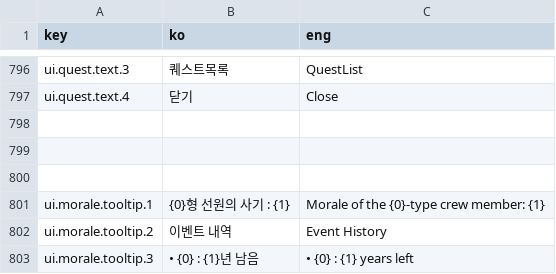
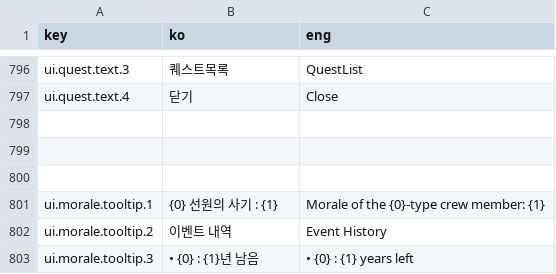
Before and after one commit to khkim09/Capstone, a CSV file: DataSheet/Language.CSV, drawn as a sheet; only a part is shown, gaps mark what is left out.

```diff
--- a/DataSheet/Language.CSV
+++ b/DataSheet/Language.CSV
@@ -888,3 +888,3 @@ ui.quest.text.4,닫기,Close
 ,,
-ui.morale.tooltip.1,{0}형 선원의 사기 : {1},Morale of the {0}-type crew member: {1}
+ui.morale.tooltip.1,{0} 선원의 사기 : {1},Morale of the {0}-type crew member: {1}
 ui.morale.tooltip.2,"
```
Also changed, not shown: 55 other files.
